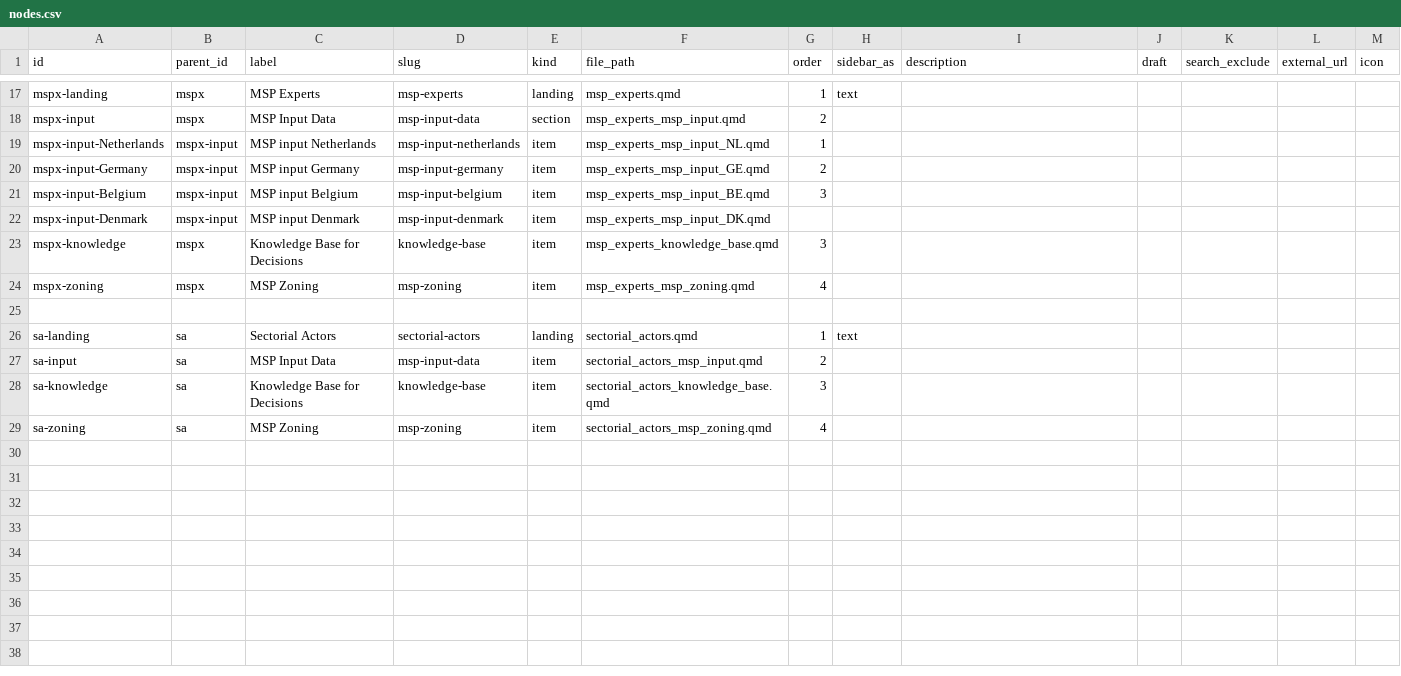
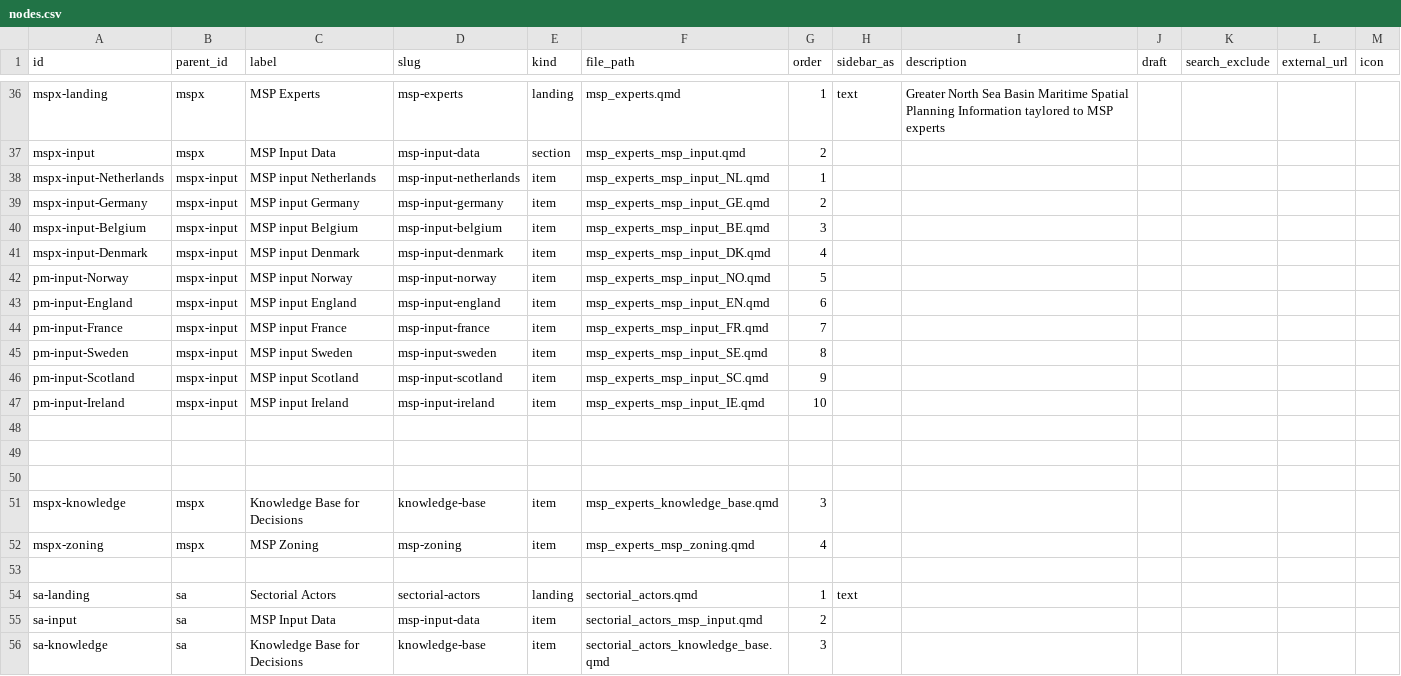
Before and after one commit to openearth/nesbp-msp-knowledge-platform, a CSV file: nodes.csv, drawn as a sheet; only a part is shown, gaps mark what is left out; the shorter side is filled out with more unchanged rows; addresses are those after the commit; the diff covers the shown part only; the diff names each change by its address in the sheet, - before the commit and + after, or states it on an @@ line.

```diff
--- a/nodes.csv
+++ b/nodes.csv
-I36 (description): (empty)
+I36 (description): Greater North Sea Basin Maritime Spatial Planning Information taylored to MSP experts
-G41 (order): (empty)
+G41 (order): 4
+row 42: pm-input-Norway | mspx-input | MSP input Norway | msp-input-norway | item | msp_experts_msp_input_NO.qmd | 5
+row 43: pm-input-England | mspx-input | MSP input England | msp-input-england | item | msp_experts_msp_input_EN.qmd | 6
+row 44: pm-input-France | mspx-input | MSP input France | msp-input-france | item | msp_experts_msp_input_FR.qmd | 7
+row 45: pm-input-Sweden | mspx-input | MSP input Sweden | msp-input-sweden | item | msp_experts_msp_input_SE.qmd | 8
+row 46: pm-input-Scotland | mspx-input | MSP input Scotland | msp-input-scotland | item | msp_experts_msp_input_SC.qmd | 9
+row 47: pm-input-Ireland | mspx-input | MSP input Ireland | msp-input-ireland | item | msp_experts_msp_input_IE.qmd | 10
+row 48: (empty)
+row 49: (empty)
+row 50: (empty)
```
Also changed, not shown: 22 added rows, 3 removed rows and 9 edited cells elsewhere in this file, 1 other file.
